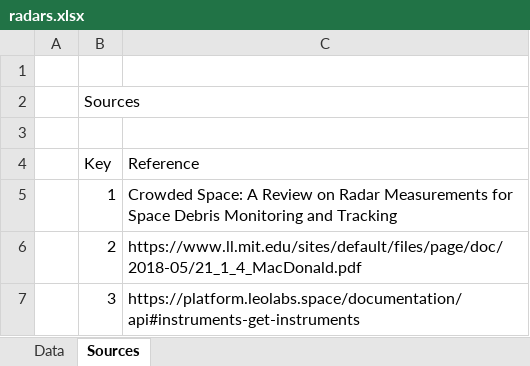
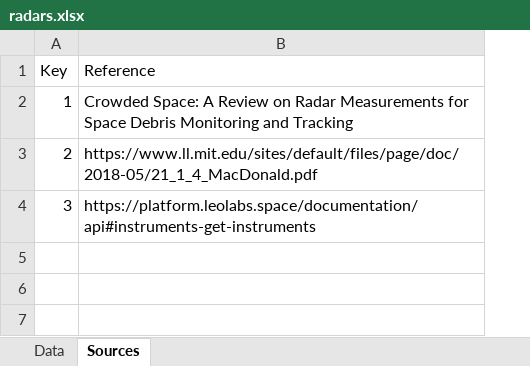
Before and after one commit to Exa-Research/radar-rcs, an Excel workbook: radars.xlsx, sheet Sources, drawn as a sheet; values as stored, in another font and other column widths than the file's, no borders; removed rows and columns are numbered as before the commit, all else as after; the diff names each change by its address in the sheet, - before the commit and + after, or states it on an @@ line.

Commit message:
Minor clean up to the radar spreadsheet.

```diff
--- a/radars.xlsx (sheet Sources)
+++ b/radars.xlsx (sheet Sources)
-column A, empty
-row 1: (empty)
-row 2:  | Sources
-row 3: (empty)
```
